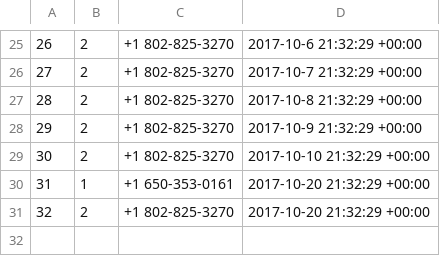
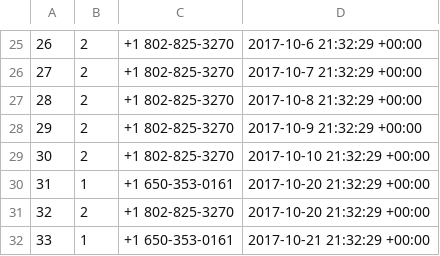
Before and after one commit to savdevarney/habot, a CSV file: data/successes.csv, drawn as a sheet; only a part is shown, gaps mark what is left out; the diff names each change by its address in the sheet, - before the commit and + after, or states it on an @@ line.

```diff
--- a/data/successes.csv
+++ b/data/successes.csv
+row 32: 33 | 1 | +1 650-353-0161 | 2017-10-21 21:32:29 +00:00
```
Also changed, not shown: 13 other files.
